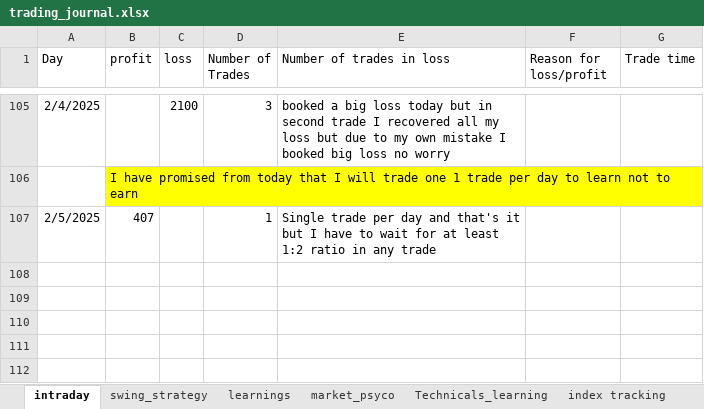
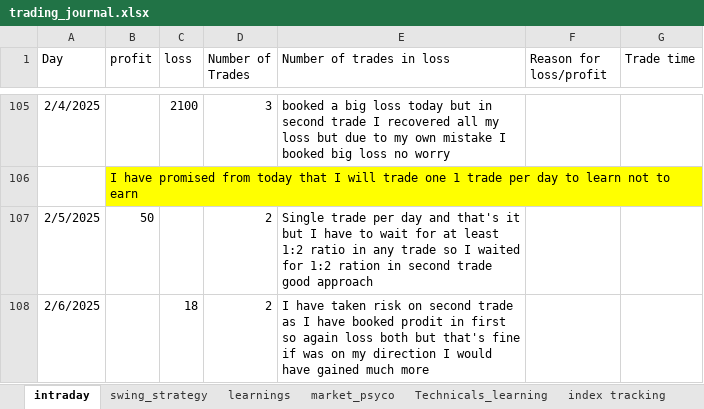
Before and after one commit to bikennepal/journel, an Excel workbook: trading_journal.xlsx, sheet intraday, drawn as a sheet; only a part is shown, gaps mark what is left out; values as stored, in another font and other column widths than the file's, no borders; the diff names each change by its address in the sheet, - before the commit and + after, or states it on an @@ line.

Commit message:
Add files via upload

```diff
--- a/trading_journal.xlsx (sheet intraday)
+++ b/trading_journal.xlsx (sheet intraday)
-B107 (profit): 407
+B107 (profit): 50
-D107 (Number of Trades): 1
+D107 (Number of Trades): 2
-E107 (Number of trades in loss): …any trade
+E107 (Number of trades in loss): …any trade so I waited for 1:2 ration in second trade good approach
+row 108: 2/6/2025 |  | 18 | 2 | I have taken risk on second trade as I have booked prodit in first so again loss both but that's fine if was on my direction I would have gained much more
```
